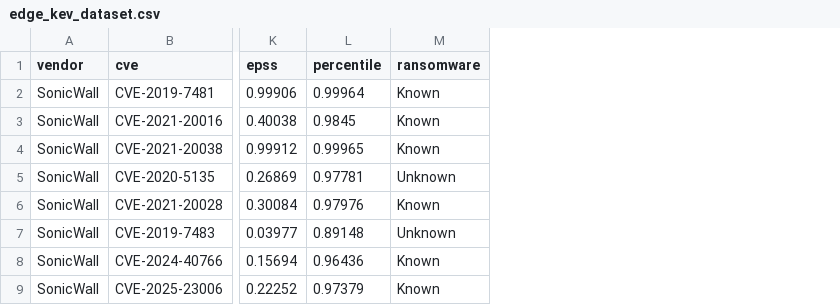
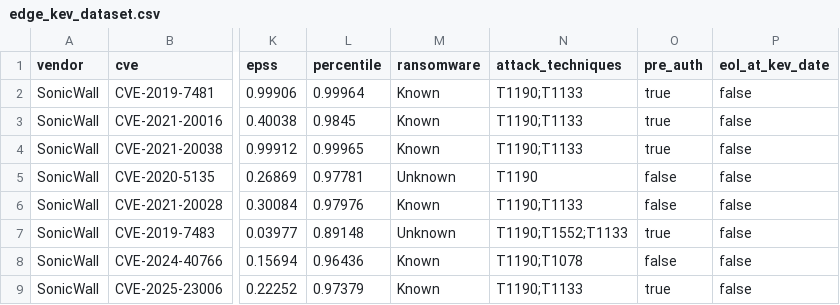
Before and after one commit to ericrihm/edge-security-ground-truth, a CSV file: scripts/edge_kev_dataset.csv, drawn as a sheet; only a part is shown, gaps mark what is left out; the diff names each change by its address in the sheet, - before the commit and + after, or states it on an @@ line.

```diff
--- a/scripts/edge_kev_dataset.csv
+++ b/scripts/edge_kev_dataset.csv
+column N (attack_techniques), rows 2-9: T1190;T1133 | T1190;T1133 | T1190;T1133 | T1190 | T1190;T1133 | T1190;T1552;T1133 | T1190;T1078 | T1190;T1133
+column O (pre_auth), rows 2-9: true | true | true | false | false | true | false | true
+column P (eol_at_kev_date), rows 2-9: all false
```
Also changed, not shown: 9 other files.
